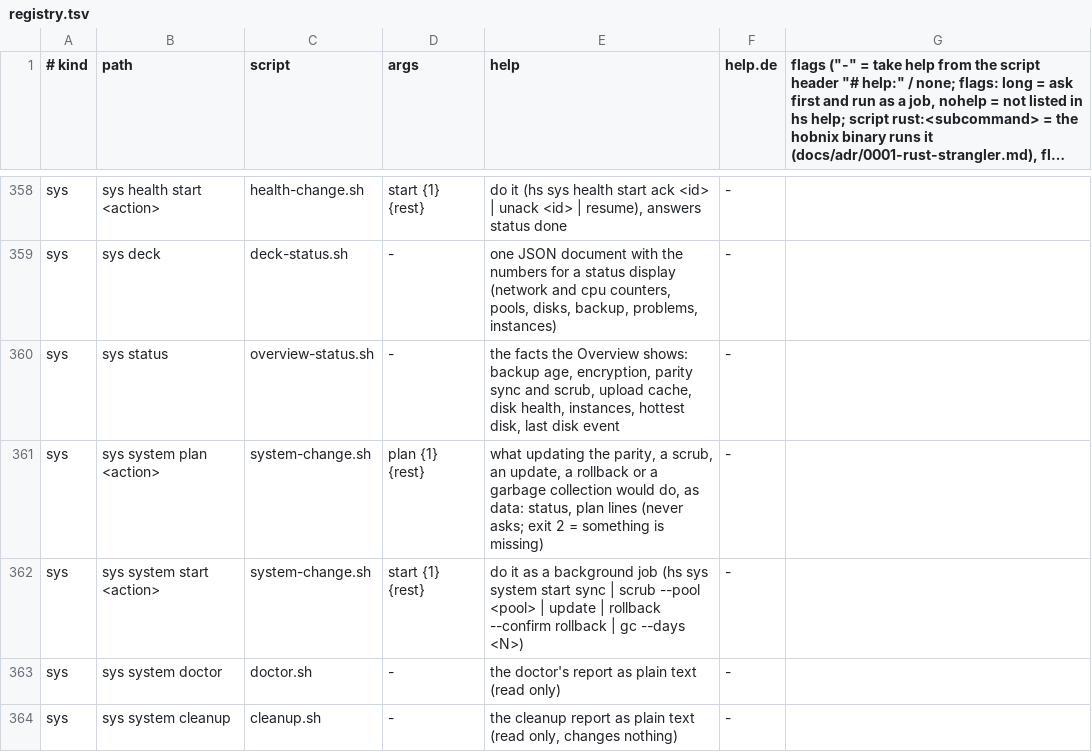
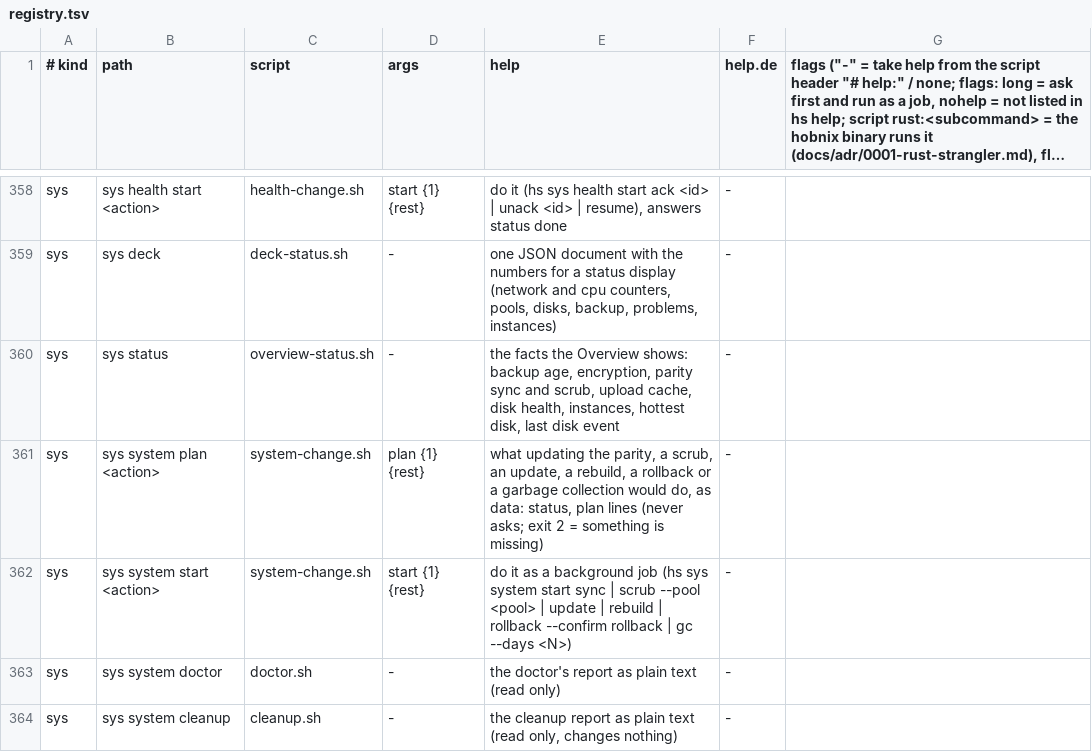
Before and after one commit to hobnix/server, a TSV file: scripts/lib/registry.tsv, drawn as a sheet; only a part is shown, gaps mark what is left out; long unchanged cells end in ….

```diff
--- a/scripts/lib/registry.tsv
+++ b/scripts/lib/registry.tsv
@@ -360,4 +360,4 @@ sys	sys deck	deck-status.sh	-	one JSON document with the numbers for a status di
 sys	sys status	overview-status.sh	-	the facts the Overview shows: backup age, encryption, parity sync and scrub, upload cache, disk health, instances, hottest disk, last disk event	-
-sys	sys system plan <action>	system-change.sh	plan {1} {rest}	what updating the parity, a scrub, an update, a rollback or a garbage collection would do, as data: status, plan lines (never asks; exit 2 = something is missing)	-
-sys	sys system start <action>	system-change.sh	start {1} {rest}	do it as a background job (hs sys system start sync | scrub --pool <pool> | update | rollback --confirm rollback | gc --days <N>)	-
+sys	sys system plan <action>	system-change.sh	plan {1} {rest}	what updating the parity, a scrub, an update, a rebuild, a rollback or a garbage collection would do, as data: status, plan lines (never asks; exit 2 = something is missing)	-
+sys	sys system start <action>	system-change.sh	start {1} {rest}	do it as a background job (hs sys system start sync | scrub --pool <pool> | update | rebuild | rollback --confirm rollback | gc --days <N>)	-
 sys	sys system doctor	doctor.sh	-	the doctor's report as plain text (read only)	-
```
Also changed, not shown: scripts/lib/i18n/de.tsv, 28 other files.
